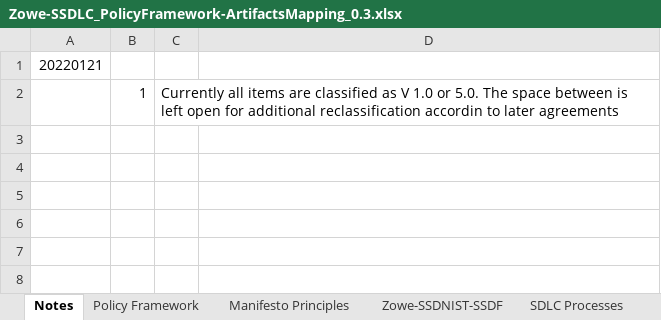
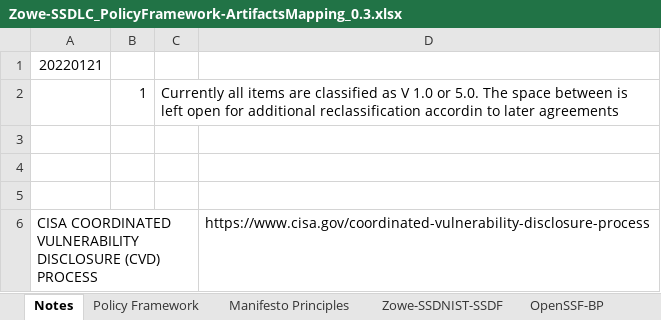
Before and after one commit to zowe/community, an Excel workbook: Secure-Software-Development-Policy/Documents/Zowe-SSDLC_PolicyFramework-ArtifactsMapping_0.3.xlsx, sheet Notes, drawn as a sheet; values as stored, in another font and other column widths than the file's, no borders; charts and pictures not drawn; the diff names each change by its address in the sheet, - before the commit and + after, or states it on an @@ line.

Commit message:
WIP: OpenSSF badges tab

```diff
--- a/Secure-Software-Development-Policy/Documents/Zowe-SSDLC_PolicyFramework-ArtifactsMapping_0.3.xlsx (sheet Notes)
+++ b/Secure-Software-Development-Policy/Documents/Zowe-SSDLC_PolicyFramework-ArtifactsMapping_0.3.xlsx (sheet Notes)
+sheet tab: OpenSSF-BP
+row 3: (empty)
+row 4: (empty)
+row 5: (empty)
+row 6: CISA COORDINATED VULNERABILITY DISCLOSURE (CVD) PROCESS |  |  | https://www.cisa.gov/coordinated-vulnerability-disclosure-process
```
Also changed, not shown: sheet Zowe-SSDNIST-SSDF, charts or pictures.
